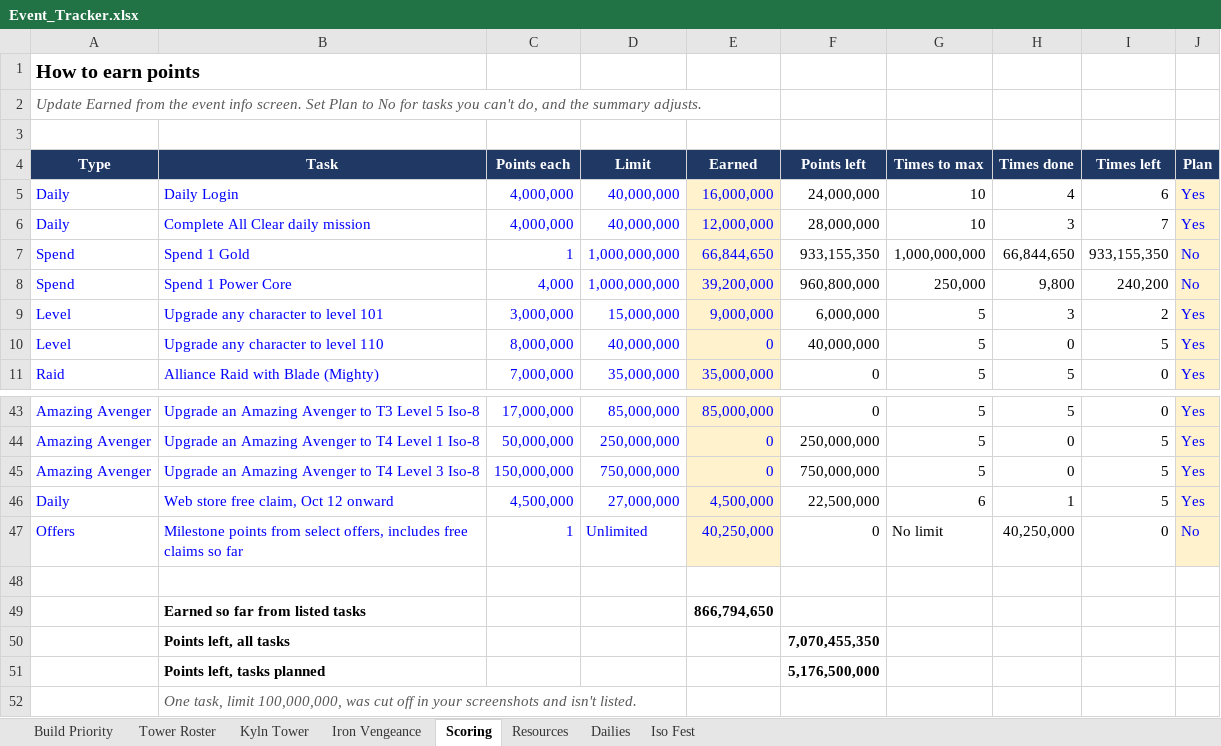
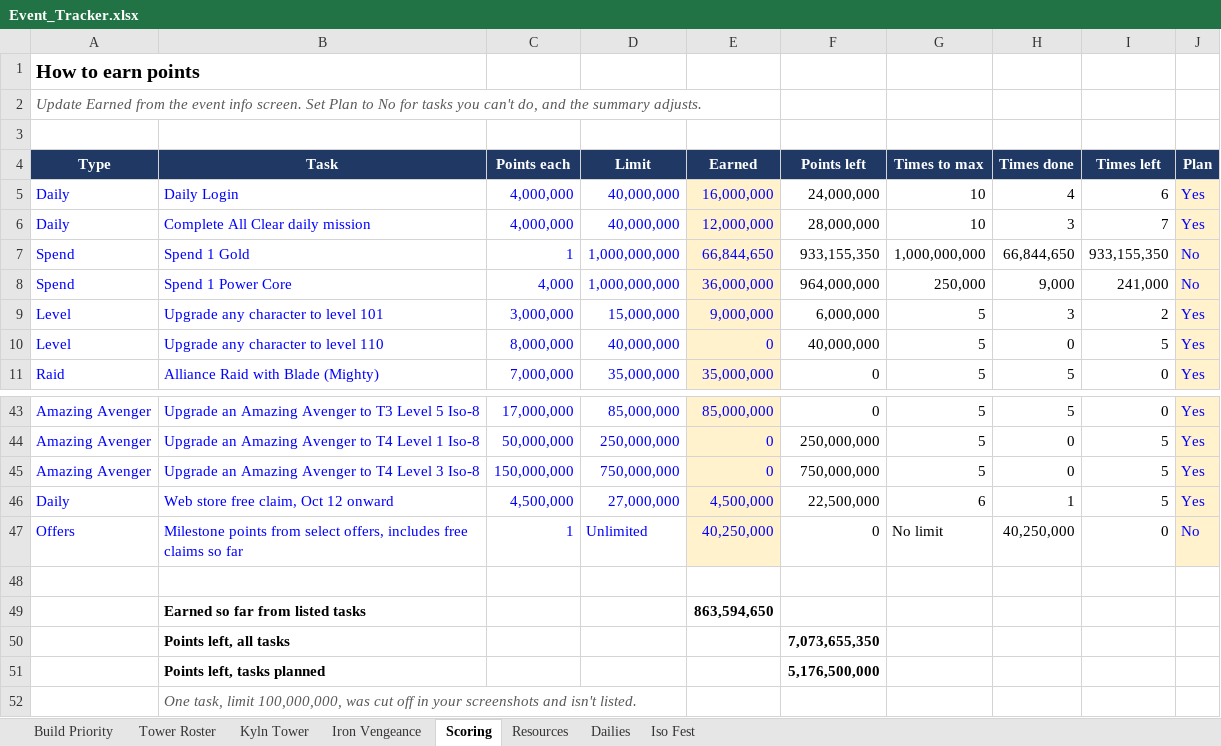
Before and after one commit to mansaalman01-maker/Marvel-Strike-Force-Planning, an Excel workbook: Event_Tracker.xlsx, sheet Scoring, drawn as a sheet; only a part is shown, gaps mark what is left out; values as stored, in another font and other column widths than the file's, no borders; charts and pictures and conditional formats not drawn; the diff names each change by its address in the sheet, - before the commit and + after, or states it on an @@ line.

```diff
--- a/Event_Tracker.xlsx (sheet Scoring)
+++ b/Event_Tracker.xlsx (sheet Scoring)
-E8 (Earned): 39,200,000
+E8 (Earned): 36,000,000
-F8 (Points left): 960,800,000
+F8 (Points left): 964,000,000
-H8 (Times done): 9,800
+H8 (Times done): 9,000
-I8 (Times left): 240,200
+I8 (Times left): 241,000
-E49 (Earned): 866,794,650
+E49 (Earned): 863,594,650
-F50 (Points left): 7,070,455,350
+F50 (Points left): 7,073,655,350
```
Also changed, not shown: sheet Iron Vengeance.
